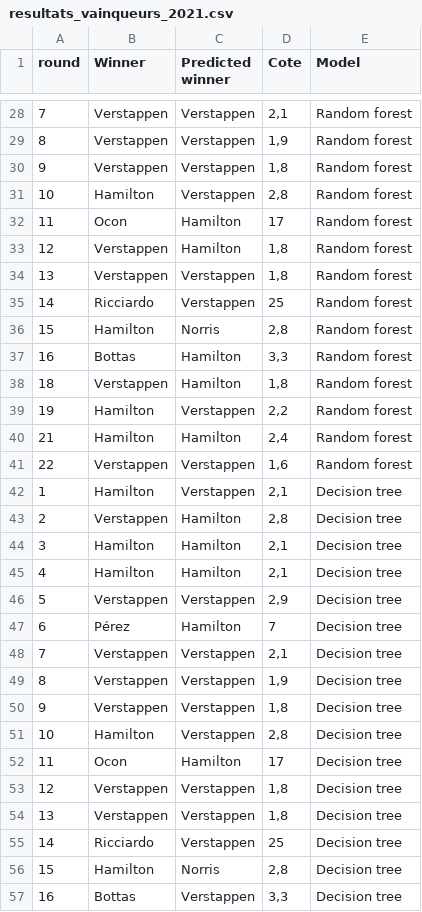
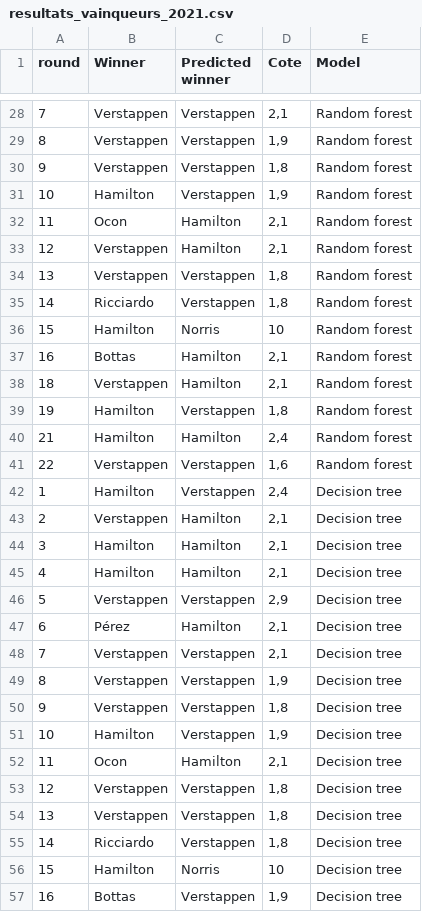
Before and after one commit to DataScientest-Studio/f1_bookmakers, a CSV file: data/resultats_vainqueurs_2021.csv, drawn as a sheet; only a part is shown, gaps mark what is left out; the diff covers the shown part only.

```diff
--- a/data/resultats_vainqueurs_2021.csv
+++ b/data/resultats_vainqueurs_2021.csv
@@ -30,15 +30,15 @@
 9;Verstappen;Verstappen;1,8;Random forest
-10;Hamilton;Verstappen;2,8;Random forest
-11;Ocon;Hamilton;17;Random forest
-12;Verstappen;Hamilton;1,8;Random forest
+10;Hamilton;Verstappen;1,9;Random forest
+11;Ocon;Hamilton;2,1;Random forest
+12;Verstappen;Hamilton;2,1;Random forest
 13;Verstappen;Verstappen;1,8;Random forest
-14;Ricciardo;Verstappen;25;Random forest
-15;Hamilton;Norris;2,8;Random forest
-16;Bottas;Hamilton;3,3;Random forest
-18;Verstappen;Hamilton;1,8;Random forest
-19;Hamilton;Verstappen;2,2;Random forest
+14;Ricciardo;Verstappen;1,8;Random forest
+15;Hamilton;Norris;10;Random forest
+16;Bottas;Hamilton;2,1;Random forest
+18;Verstappen;Hamilton;2,1;Random forest
+19;Hamilton;Verstappen;1,8;Random forest
 21;Hamilton;Hamilton;2,4;Random forest
 22;Verstappen;Verstappen;1,6;Random forest
-1;Hamilton;Verstappen;2,1;Decision tree
-2;Verstappen;Hamilton;2,8;Decision tree
+1;Hamilton;Verstappen;2,4;Decision tree
+2;Verstappen;Hamilton;2,1;Decision tree
 3;Hamilton;Hamilton;2,1;Decision tree
@@ -46,3 +46,3 @@
 5;Verstappen;Verstappen;2,9;Decision tree
-6;Pérez;Hamilton;7;Decision tree
+6;Pérez;Hamilton;2,1;Decision tree
 7;Verstappen;Verstappen;2,1;Decision tree
@@ -50,8 +50,8 @@
 9;Verstappen;Verstappen;1,8;Decision tree
-10;Hamilton;Verstappen;2,8;Decision tree
-11;Ocon;Hamilton;17;Decision tree
+10;Hamilton;Verstappen;1,9;Decision tree
+11;Ocon;Hamilton;2,1;Decision tree
 12;Verstappen;Verstappen;1,8;Decision tree
 13;Verstappen;Verstappen;1,8;Decision tree
-14;Ricciardo;Verstappen;25;Decision tree
-15;Hamilton;Norris;2,8;Decision tree
-16;Bottas;Verstappen;3,3;Decision tree
+14;Ricciardo;Verstappen;1,8;Decision tree
+15;Hamilton;Norris;10;Decision tree
+16;Bottas;Verstappen;1,9;Decision tree
```
Also changed, not shown: 14 edited cells elsewhere in this file, data/resultats_top3_2021.csv, 11 other files.
